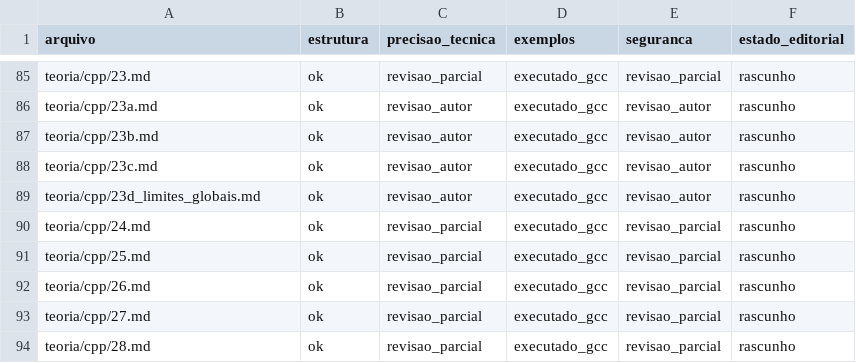
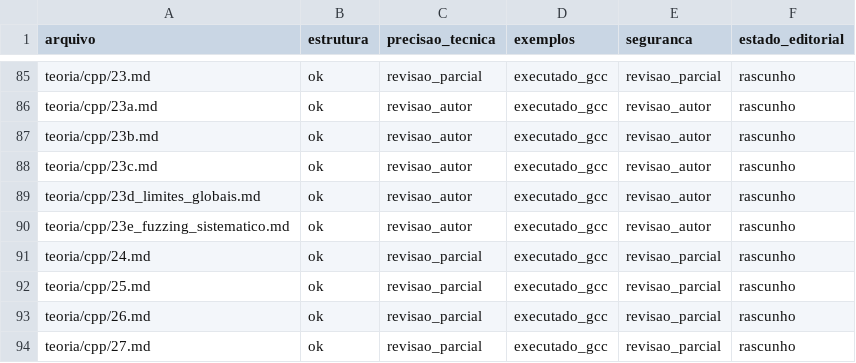
Before and after one commit to mzet97/Algoritmos, a CSV file: teoria/AUDITORIA_POR_ARQUIVO.csv, drawn as a sheet; only a part is shown, gaps mark what is left out; the shorter side is filled out with more unchanged rows; the diff names each change by its address in the sheet, - before the commit and + after, or states it on an @@ line.

Commit message:
C++ content: bridge 23e on systematic parser fuzzing
Deep-teaching lesson on deterministic mutational fuzzing of the 23a framing parser: fixed-seed mutator, 200k reproducible inputs across all three verdict classes, per-input invariants, memory under ASan/UBSan, with libFuzzer honestly declared unavailable in this toolchain. A real -Werror defect was caught on the way (unused-but-set counter). Also records the editorial condensation of kernel lessons 34-39 into the verified kernel (per lesson 33) and marks TLS as an optional lab with the 23c token as the mandatory alternative. No exercises by editorial decision; activities land at the end of the volume. Volume stays rascunho.

```diff
--- a/teoria/AUDITORIA_POR_ARQUIVO.csv
+++ b/teoria/AUDITORIA_POR_ARQUIVO.csv
+row 90: teoria/cpp/23e_fuzzing_sistematico.md | ok | revisao_autor | executado_gcc | revisao_autor | rascunho
```
Also changed, not shown: 4 other files.
